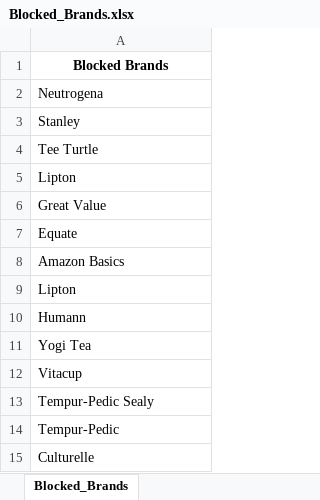
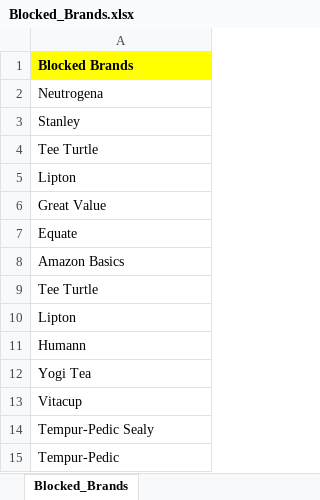
Before and after one commit to riz211/Helium10fileprocessor, an Excel workbook: data/Blocked_Brands.xlsx, sheet Blocked_Brands, drawn as a sheet; only a part is shown; the shorter side is filled out with more unchanged rows; values as stored, in another font and other column widths than the file's, no borders; the diff names each change by its address in the sheet, - before the commit and + after, or states it on an @@ line.

```diff
--- a/data/Blocked_Brands.xlsx (sheet Blocked_Brands)
+++ b/data/Blocked_Brands.xlsx (sheet Blocked_Brands)
@@ A1 fill: none → #FFFF00, alignment: center → left @@
+row 9: Tee Turtle
```
Also changed, not shown: data/default_shipping_legend.xlsx, 1 other file.
